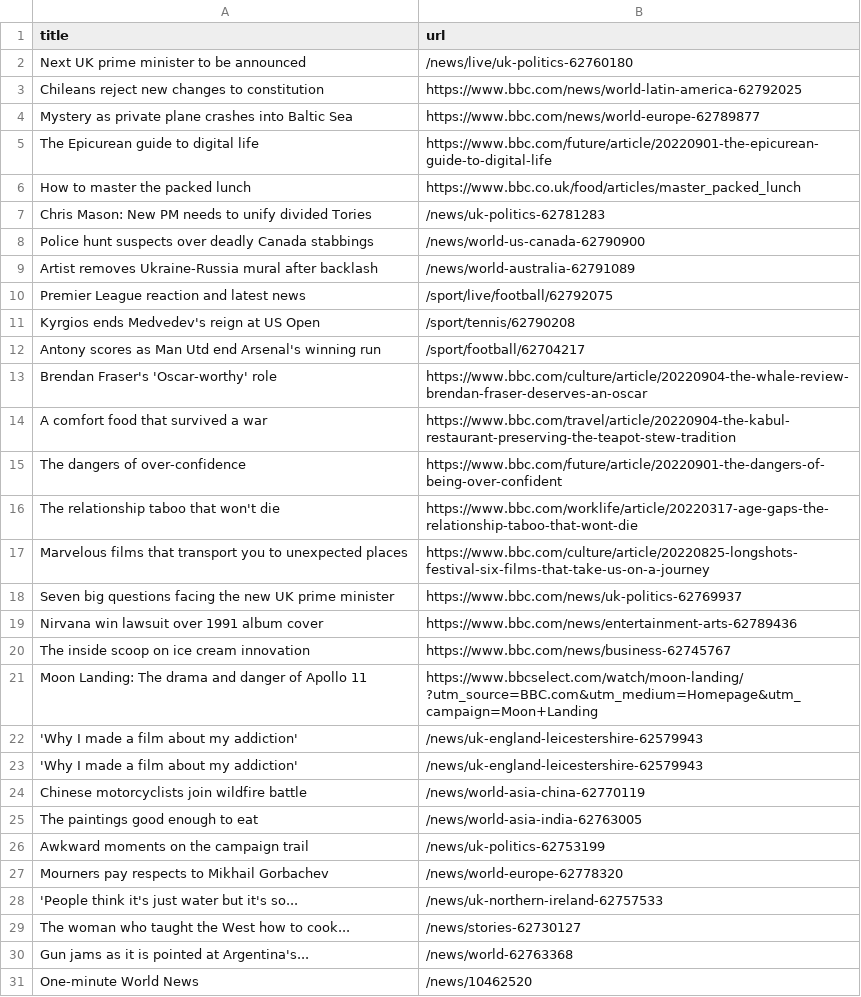
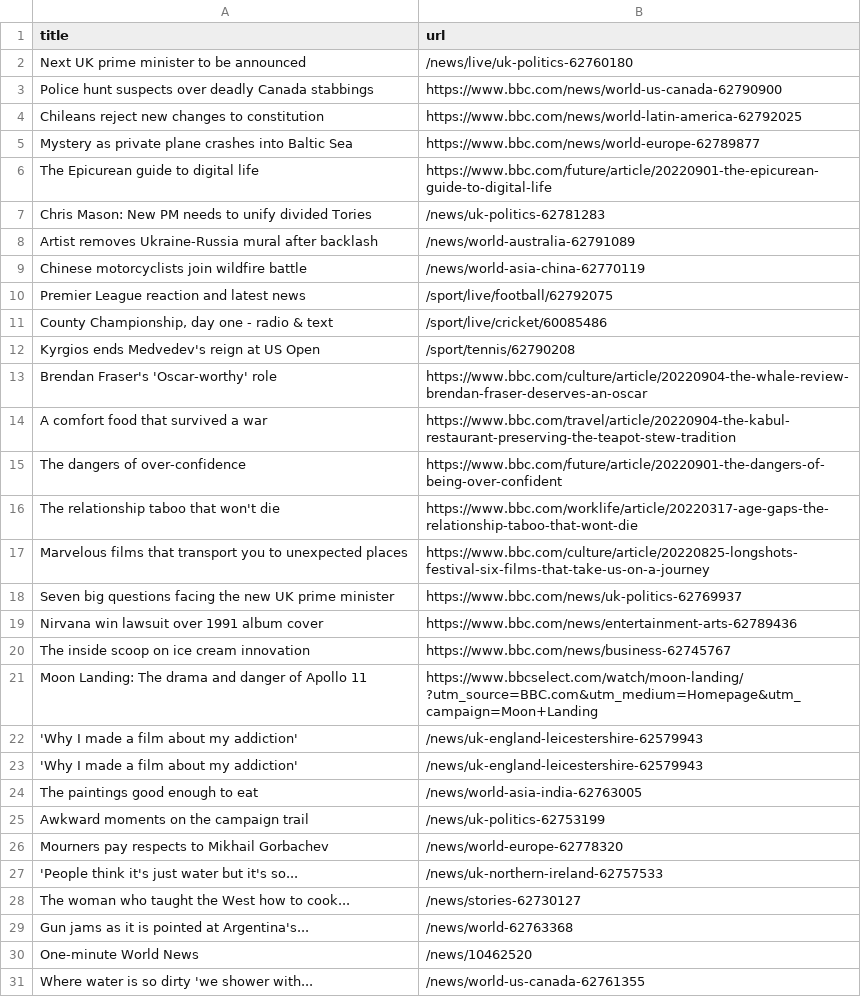
Before and after one commit to yikchun-l/bbc-scraper-tutorial, a CSV file: bbc.csv, drawn as a sheet; only a part is shown; the shorter side is filled out with more unchanged rows.

```diff
--- a/bbc.csv
+++ b/bbc.csv
@@ -2,2 +2,3 @@ title,url
 Next UK prime minister to be announced,/news/live/uk-politics-62760180
+Police hunt suspects over deadly Canada stabbings,https://www.bbc.com/news/world-us-canada-62790900
 Chileans reject new changes to constitution,https://www.bbc.com/news/world-latin-america-62792025
@@ -5,9 +6,8 @@ Mystery as private plane crashes into Baltic Sea,https://www.bbc.com/news/world-
 The Epicurean guide to digital life,https://www.bbc.com/future/article/20220901-the-epicurean-guide-to-digital-life
-How to master the packed lunch,https://www.bbc.co.uk/food/articles/master_packed_lunch
 Chris Mason: New PM needs to unify divided Tories,/news/uk-politics-62781283
-Police hunt suspects over deadly Canada stabbings,/news/world-us-canada-62790900
 Artist removes Ukraine-Russia mural after backlash,/news/world-australia-62791089
+Chinese motorcyclists join wildfire battle,/news/world-asia-china-62770119
 Premier League reaction and latest news,/sport/live/football/62792075
+"County Championship, day one - radio & text",/sport/live/cricket/60085486
 Kyrgios ends Medvedev's reign at US Open,/sport/tennis/62790208
-Antony scores as Man Utd end Arsenal's winning run,/sport/football/62704217
 Brendan Fraser's 'Oscar-worthy' role,https://www.bbc.com/culture/article/20220904-the-whale-review-brendan-fraser-deserves-an-oscar
@@ -23,3 +23,2 @@ Moon Landing: The drama and danger of Apollo 11,https://www.bbcselect.com/watch/
 'Why I made a film about my addiction',/news/uk-england-leicestershire-62579943
-Chinese motorcyclists join wildfire battle,/news/world-asia-china-62770119
 The paintings good enough to eat,/news/world-asia-india-62763005
```
